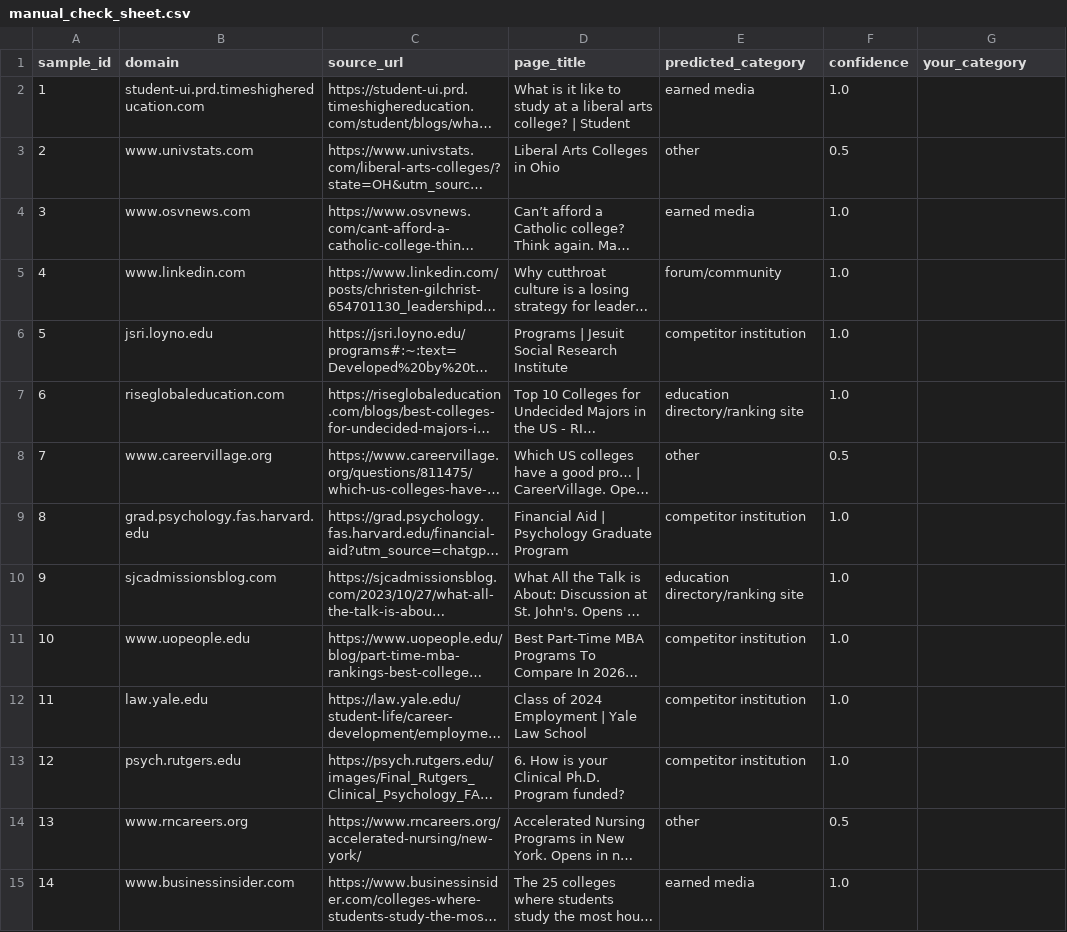
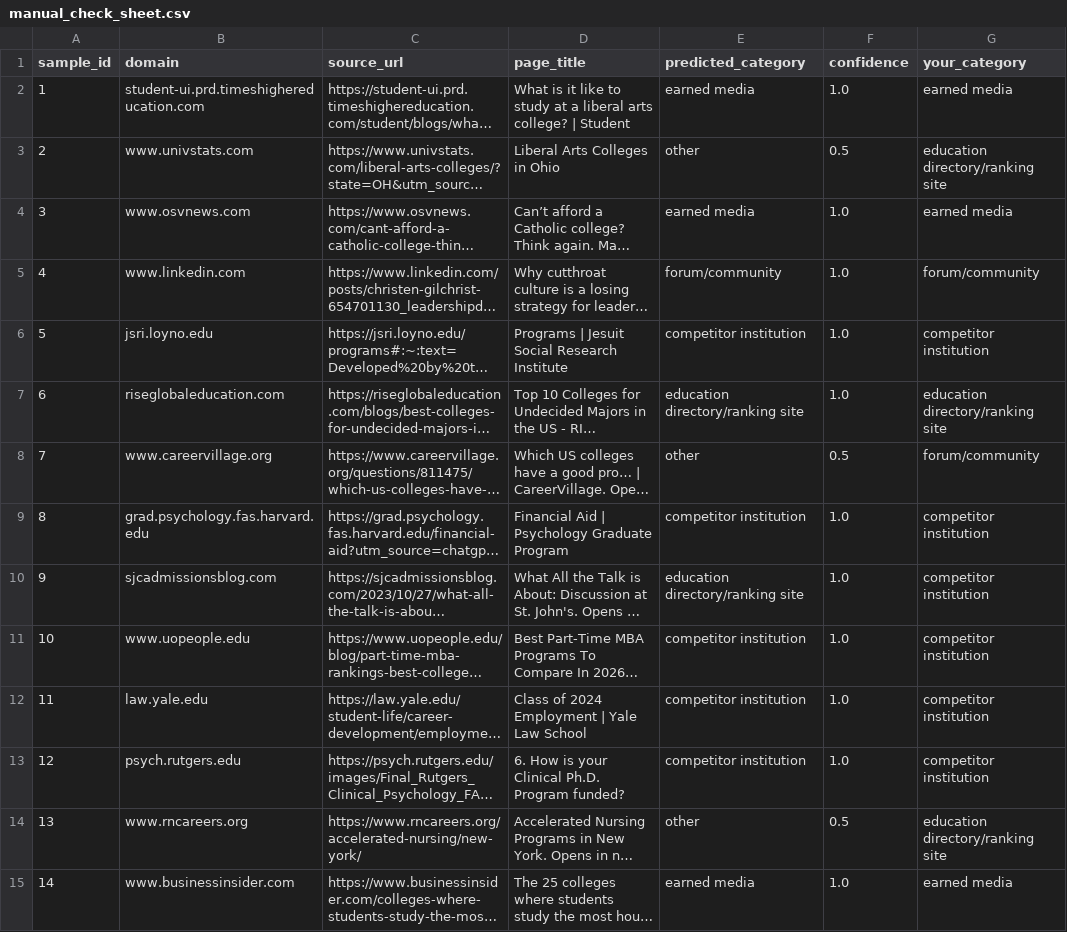
Before and after one commit to taliakusmirek/AEOindependentstudy, a CSV file: milestone3/manual_check_sheet.csv, drawn as a sheet; only a part is shown; long unchanged cells end in …; the diff covers the shown part only; the diff names each change by its address in the sheet, - before the commit and + after, or states it on an @@ line.

```diff
--- a/milestone3/manual_check_sheet.csv
+++ b/milestone3/manual_check_sheet.csv
-G2 (your_category): (empty)
+G2 (your_category): earned media
-G3 (your_category): (empty)
+G3 (your_category): education directory/ranking site
-G4 (your_category): (empty)
+G4 (your_category): earned media
-G5 (your_category): (empty)
+G5 (your_category): forum/community
-G6 (your_category): (empty)
+G6 (your_category): competitor institution
-G7 (your_category): (empty)
+G7 (your_category): education directory/ranking site
-G8 (your_category): (empty)
+G8 (your_category): forum/community
-G9:G13 (your_category): (empty)
+G9:G13 (your_category): competitor institution
-G14 (your_category): (empty)
+G14 (your_category): education directory/ranking site
-G15 (your_category): (empty)
+G15 (your_category): earned media
```
Also changed, not shown: 16 edited cells elsewhere in this file, 2 other files.
